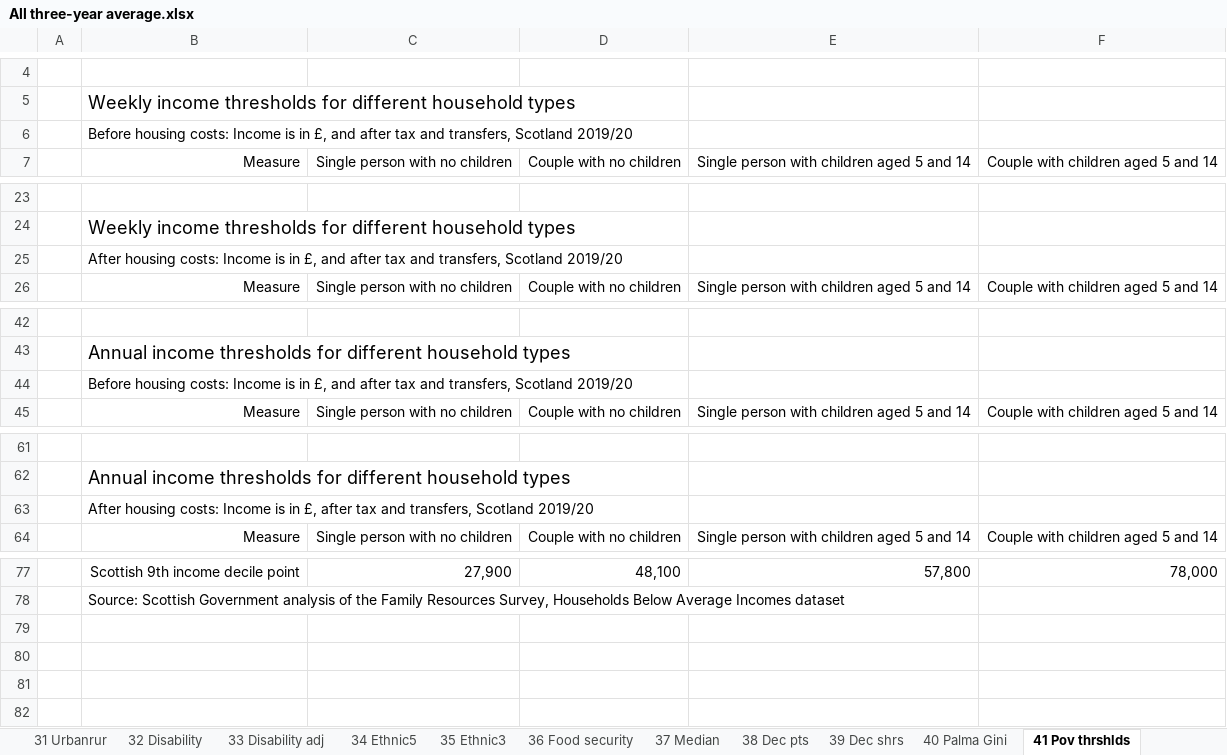
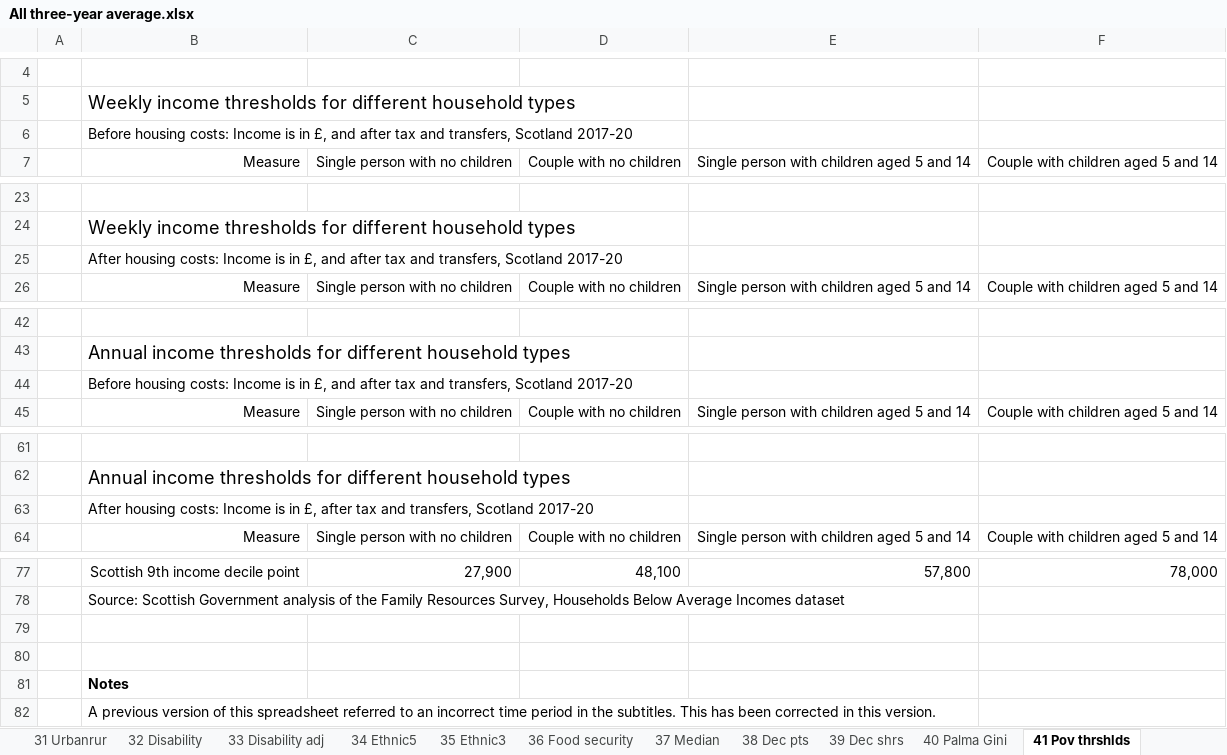
Before and after one commit to ScotGovAnalysis/poverty-publications, an Excel workbook: website/xls/All three-year average.xlsx, sheet 41 Pov thrshlds, drawn as a sheet; only a part is shown, gaps mark what is left out; values as stored, in another font and other column widths than the file's, no borders; the diff names each change by its address in the sheet, - before the commit and + after, or states it on an @@ line.

Commit message:
fix minor error in subtitle in table 41

```diff
--- a/website/xls/All three-year average.xlsx (sheet 41 Pov thrshlds)
+++ b/website/xls/All three-year average.xlsx (sheet 41 Pov thrshlds)
-B6 (Measure): …transfers, Scotland 2019/20
+B6 (Measure): …transfers, Scotland 2017-20
-B25 (Measure): …transfers, Scotland 2019/20
+B25 (Measure): …transfers, Scotland 2017-20
-B44 (Measure): …transfers, Scotland 2019/20
+B44 (Measure): …transfers, Scotland 2017-20
-B63 (Measure): …transfers, Scotland 2019/20
+B63 (Measure): …transfers, Scotland 2017-20
+row 79: (empty)
+row 80: (empty)
+row 81:  | Notes
+row 82:  | A previous version of this spreadsheet referred to an incorrect time period in the subtitles. This has been corrected in this version.
```
Also changed, not shown: sheet 7 Child dep, other sheet tabs, formulas that keep their value.
